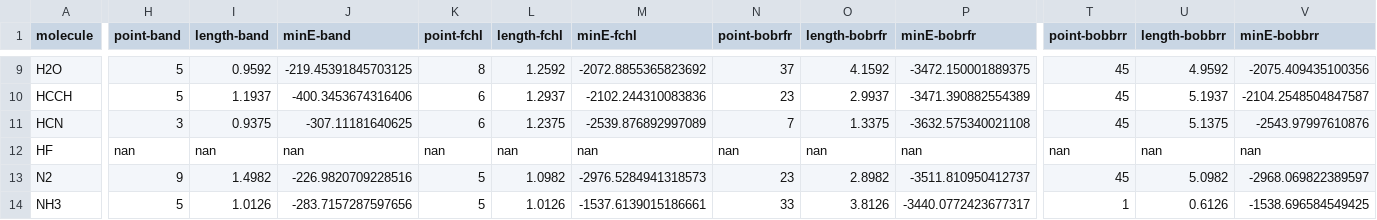
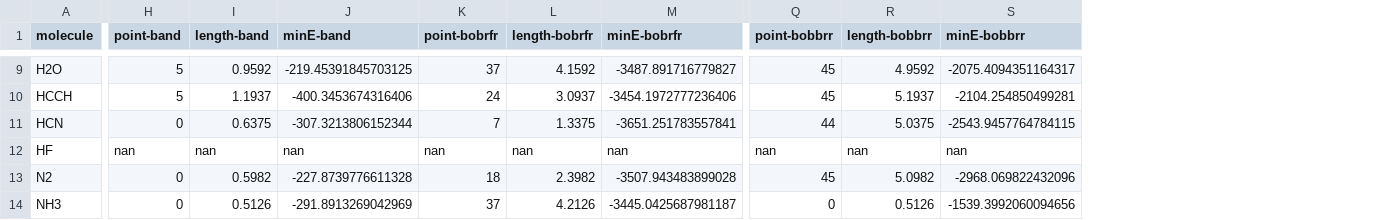
Before and after one commit to dlf57/ml-benchmark, a CSV file: data/r0.csv, drawn as a sheet; only a part is shown, gaps mark what is left out; removed rows and columns are numbered as before the commit, all else as after; the diff covers the shown part only; the diff names each change by its address in the sheet, - before the commit and + after, or states it on an @@ line.

```diff
--- a/data/r0.csv
+++ b/data/r0.csv
-column K (point-fchl), rows 9-14: 8 | 6 | 6 | nan | 5 | 5
-column L (length-fchl), rows 9-14: 1.2592 | 1.2937 | 1.2375 | nan | 1.0982 | 1.0126
-column M (minE-fchl), rows 9-14: -2072.8855365823692 | -2102.244310083836 | -2539.876892997089 | nan | -2976.5284941318573 | -1537.6139015186661
-M9 (minE-bobrfr): -3472.150001889375
+M9 (minE-bobrfr): -3487.891716779827
-S9 (minE-bobbrr): -2075.409435100356
+S9 (minE-bobbrr): -2075.4094351164317
-K10 (point-bobrfr): 23
+K10 (point-bobrfr): 24
-L10 (length-bobrfr): 2.9937
+L10 (length-bobrfr): 3.0937
-M10 (minE-bobrfr): -3471.390882554389
+M10 (minE-bobrfr): -3454.1972777236406
-S10 (minE-bobbrr): -2104.2548504847587
+S10 (minE-bobbrr): -2104.254850499281
-H11 (point-band): 3
+H11 (point-band): 0
-I11 (length-band): 0.9375
+I11 (length-band): 0.6375
-J11 (minE-band): -307.11181640625
+J11 (minE-band): -307.3213806152344
-M11 (minE-bobrfr): -3632.575340021108
+M11 (minE-bobrfr): -3651.251783557841
-Q11 (point-bobbrr): 45
+Q11 (point-bobbrr): 44
-R11 (length-bobbrr): 5.1375
+R11 (length-bobbrr): 5.0375
-S11 (minE-bobbrr): -2543.97997610876
+S11 (minE-bobbrr): -2543.9457764784115
-H13 (point-band): 9
+H13 (point-band): 0
-I13 (length-band): 1.4982
+I13 (length-band): 0.5982
-J13 (minE-band): -226.9820709228516
+J13 (minE-band): -227.8739776611328
-K13 (point-bobrfr): 23
+K13 (point-bobrfr): 18
-L13 (length-bobrfr): 2.8982
+L13 (length-bobrfr): 2.3982
-M13 (minE-bobrfr): -3511.810950412737
+M13 (minE-bobrfr): -3507.943483899028
-S13 (minE-bobbrr): -2968.069822389597
+S13 (minE-bobbrr): -2968.069822432096
-H14 (point-band): 5
+H14 (point-band): 0
-I14 (length-band): 1.0126
+I14 (length-band): 0.5126
-J14 (minE-band): -283.7157287597656
+J14 (minE-band): -291.8913269042969
-K14 (point-bobrfr): 33
+K14 (point-bobrfr): 37
-L14 (length-bobrfr): 3.8126
+L14 (length-bobrfr): 4.2126
-M14 (minE-bobrfr): -3440.0772423677317
+M14 (minE-bobrfr): -3445.0425687981187
-Q14 (point-bobbrr): 1
+Q14 (point-bobbrr): 0
-R14 (length-bobbrr): 0.6126
+R14 (length-bobbrr): 0.5126
-S14 (minE-bobbrr): -1538.696584549425
+S14 (minE-bobbrr): -1539.3992060094656
```
Also changed, not shown: 4 added rows and 32 edited cells elsewhere in this file, 13 other files.
